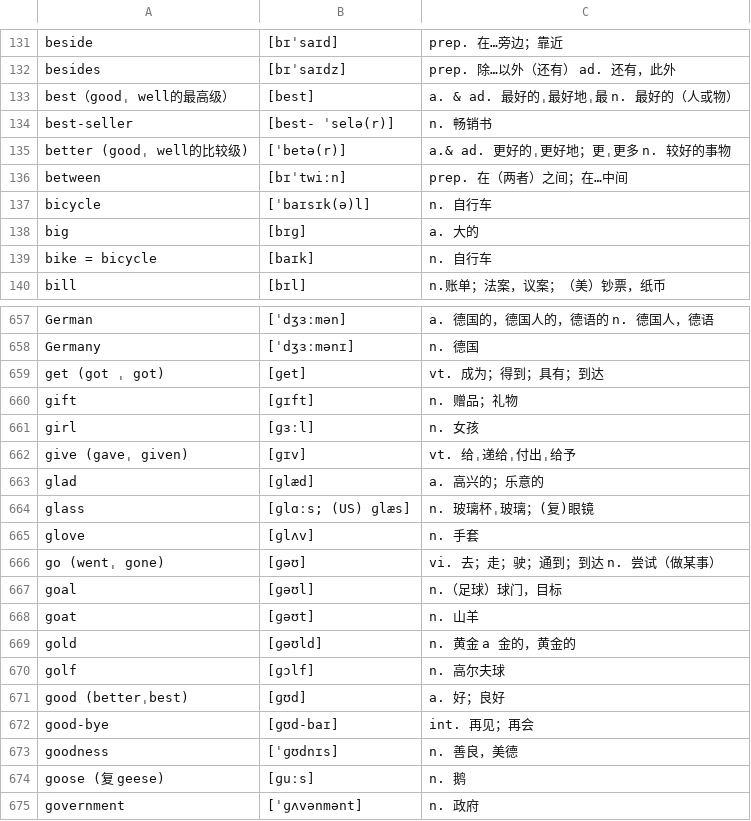
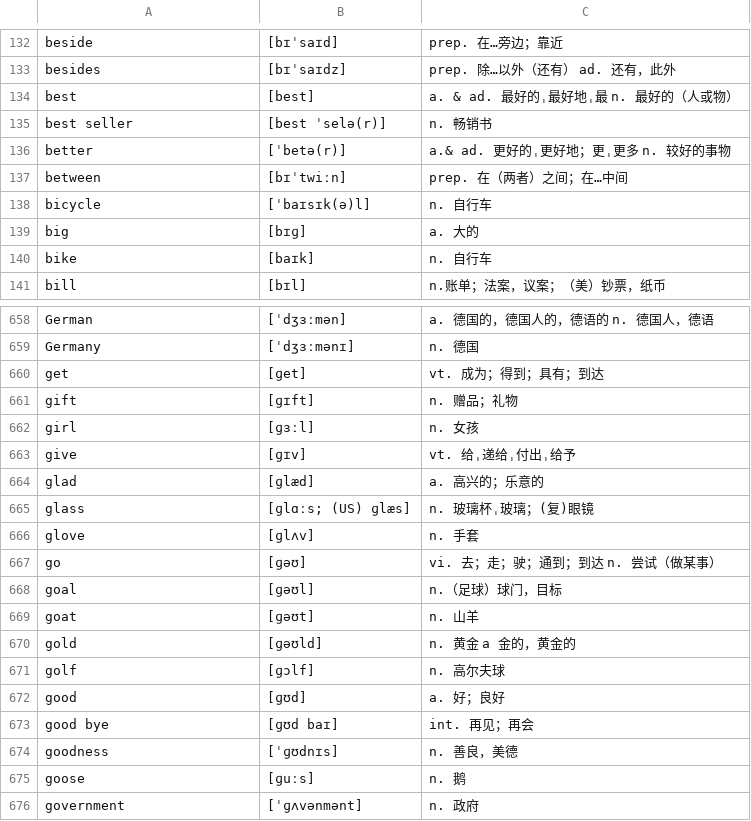
Before and after one commit to coooliang/CLWordBook, a CSV file: Example/oc-quick-start/oc-quick-start/resources/cvs/Middle_School.csv, drawn as a sheet; only a part is shown, gaps mark what is left out; the diff covers the shown part only.

```diff
--- a/Example/oc-quick-start/oc-quick-start/resources/cvs/Middle_School.csv
+++ b/Example/oc-quick-start/oc-quick-start/resources/cvs/Middle_School.csv
@@ -132,5 +133,5 @@ beside,[bɪˈsaɪd] ,prep. 在…旁边；靠近
 besides,[bɪˈsaɪdz] ,prep. 除…以外（还有） ad. 还有，此外
-best（goodˌ well的最高级）,[best] ,a. & ad. 最好的ˌ最好地ˌ最 n. 最好的（人或物）
-best-seller,[best- ˈselə(r)] ,n. 畅销书
-better (goodˌ well的比较级),[ˈbetə(r)] ,a.& ad. 更好的ˌ更好地；更ˌ更多 n. 较好的事物
+best,[best] ,a. & ad. 最好的ˌ最好地ˌ最 n. 最好的（人或物）
+best seller,[best  ˈselə(r)] ,n. 畅销书
+better,[ˈbetə(r)] ,a.& ad. 更好的ˌ更好地；更ˌ更多 n. 较好的事物
 between,[bɪˈtwiːn] ,prep. 在（两者）之间；在…中间
@@ -138,3 +139,3 @@ bicycle,[ˈbaɪsɪk(ə)l] ,n. 自行车
 big,[bɪɡ] ,a. 大的
-bike = bicycle,[baɪk] ,n. 自行车
+bike,[baɪk] ,n. 自行车
 bill,[bɪl] ,n.账单；法案，议案；（美）钞票，纸币
@@ -658,6 +659,6 @@ German,[ˈdʒɜːmən] ,a. 德国的，德国人的，德语的 n. 德国人，
 Germany,[ˈdʒɜːmənɪ] ,n. 德国
-get (got ˌ got),[ɡet] ,vt. 成为；得到；具有；到达
+get,[ɡet] ,vt. 成为；得到；具有；到达
 gift,[ɡɪft] ,n. 赠品；礼物
 girl,[ɡɜːl] ,n. 女孩
-give (gaveˌ given),[ɡɪv] ,vt. 给ˌ递给ˌ付出ˌ给予
+give,[ɡɪv] ,vt. 给ˌ递给ˌ付出ˌ给予
 glad,[ɡlæd] ,a. 高兴的；乐意的
@@ -665,3 +666,3 @@ glass,[ɡlɑːs; (US) ɡlæs] ,n. 玻璃杯ˌ玻璃；(复)眼镜
 glove,[ɡlʌv] ,n. 手套
-go (wentˌ gone),[ɡəʊ] ,vi. 去；走；驶；通到；到达 n. 尝试（做某事）
+go,[ɡəʊ] ,vi. 去；走；驶；通到；到达 n. 尝试（做某事）
 goal,[ɡəʊl] ,n.（足球）球门，目标
@@ -670,6 +671,6 @@ gold,[ɡəʊld] ,n. 黄金 a 金的，黄金的
 golf,[ɡɔlf] ,n. 高尔夫球
-good (betterˌbest),[ɡʊd] ,a. 好；良好
-good-bye,[ɡʊd-baɪ] ,int. 再见；再会
+good,[ɡʊd] ,a. 好；良好
+good bye,[ɡʊd baɪ] ,int. 再见；再会
 goodness,[ˈɡʊdnɪs] ,n. 善良，美德
-goose (复 geese),[ɡuːs] ,n. 鹅
+goose,[ɡuːs] ,n. 鹅
 government,[ˈɡʌvənmənt] ,n. 政府
```
Also changed, not shown: 1 added row and 172 edited cells elsewhere in this file, Example/oc-quick-start/oc-quick-start/resources/cvs/GRE_8000_Words.csv, Example/oc-quick-start/oc-quick-start/resources/cvs/Major48.csv, 5 other files.
